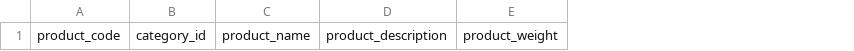
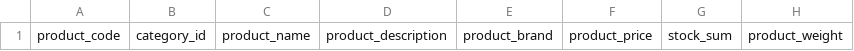
Before and after one commit to jraramirez/seller-center, a CSV file: static/documents/Import Products Template.csv, drawn as a sheet; only a part is shown; the diff names each change by its address in the sheet, - before the commit and + after, or states it on an @@ line.

Commit message:
PRODUCT: add product_brand, product_price and stock_sum columns

```diff
--- a/static/documents/Import Products Template.csv
+++ b/static/documents/Import Products Template.csv
+column E, row 1: product_brand
+column F, row 1: product_price
+column G, row 1: stock_sum
```
